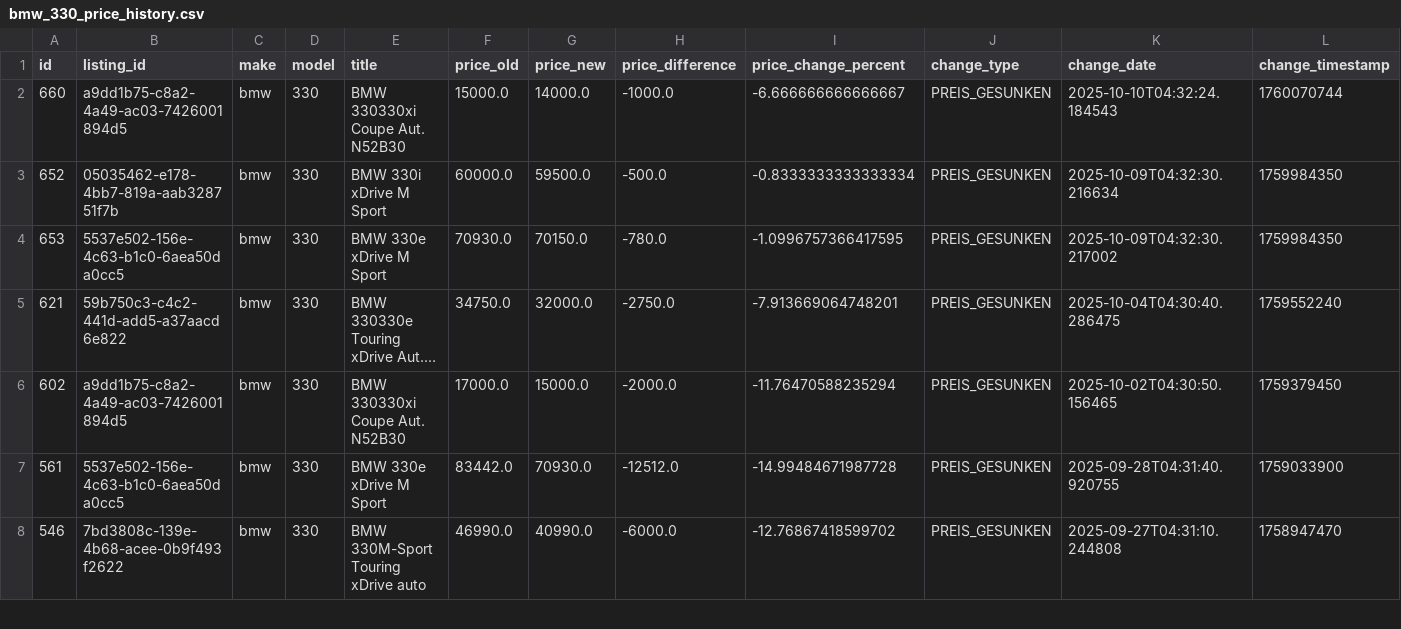
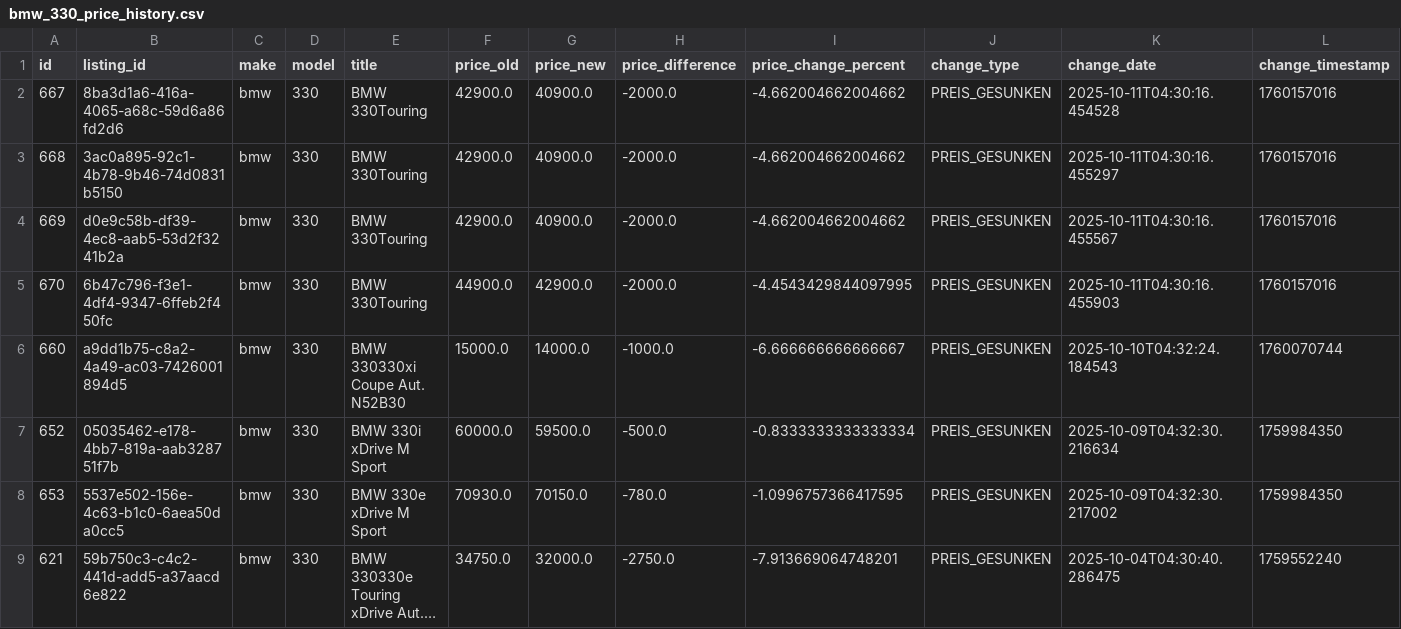
Before and after one commit to masterries/AutoAnalyse, a CSV file: scrapper/data/bmw_330_price_history.csv, drawn as a sheet; only a part is shown; the shorter side is filled out with more unchanged rows; long unchanged cells end in …; rows hold the shown columns only; the diff names each change by its address in the sheet, - before the commit and + after, or states it on an @@ line.

```diff
--- a/scrapper/data/bmw_330_price_history.csv
+++ b/scrapper/data/bmw_330_price_history.csv
+row 2: 667 | 8ba3d1a6-416a-4065-a68c-59d6a86fd2d6 | bmw | 330 | BMW 330Touring | 42900.0 | 40900.0 | -2000.0 | -4.662004662004662 | PREIS_GESUNKEN | 2025-10-11T04:30:16.454528 | 1760157016
+row 3: 668 | 3ac0a895-92c1-4b78-9b46-74d0831b5150 | bmw | 330 | BMW 330Touring | 42900.0 | 40900.0 | -2000.0 | -4.662004662004662 | PREIS_GESUNKEN | 2025-10-11T04:30:16.455297 | 1760157016
+row 4: 669 | d0e9c58b-df39-4ec8-aab5-53d2f3241b2a | bmw | 330 | BMW 330Touring | 42900.0 | 40900.0 | -2000.0 | -4.662004662004662 | PREIS_GESUNKEN | 2025-10-11T04:30:16.455567 | 1760157016
+row 5: 670 | 6b47c796-f3e1-4df4-9347-6ffeb2f450fc | bmw | 330 | BMW 330Touring | 44900.0 | 42900.0 | -2000.0 | -4.4543429844097995 | PREIS_GESUNKEN | 2025-10-11T04:30:16.455903 | 1760157016
```
Also changed, not shown: scrapper/data/audi_a1_listings.csv, scrapper/data/bmw_120_listings.csv, 44 other files.
